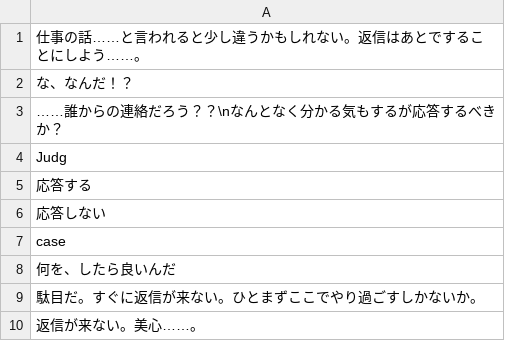
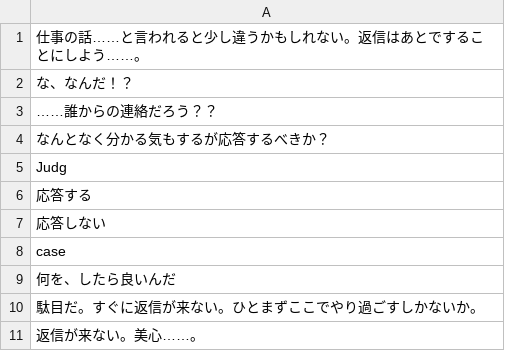
Before and after one commit to MiuraShotarou/NeverBeAlone-MindScape-, a CSV file: Assets/_X_Special Folders/StreamingAssets/W_CSV_Streaming/SpeechBubble.csv, drawn as a sheet; only a part is shown; the diff covers the shown part only.

```diff
--- a/Assets/_X_Special Folders/StreamingAssets/W_CSV_Streaming/SpeechBubble.csv
+++ b/Assets/_X_Special Folders/StreamingAssets/W_CSV_Streaming/SpeechBubble.csv
@@ -3,2 +3,3 @@
-"……誰からの連絡だろう？？\nなんとなく分かる気もするが応答するべきか？"
+……誰からの連絡だろう？？
+なんとなく分かる気もするが応答するべきか？
 Judg
```
Also changed, not shown: 27 added rows elsewhere in this file, Assets/_X_Special Folders/StreamingAssets/W_CSV_Streaming/Introduction.csv, 50 other files.
